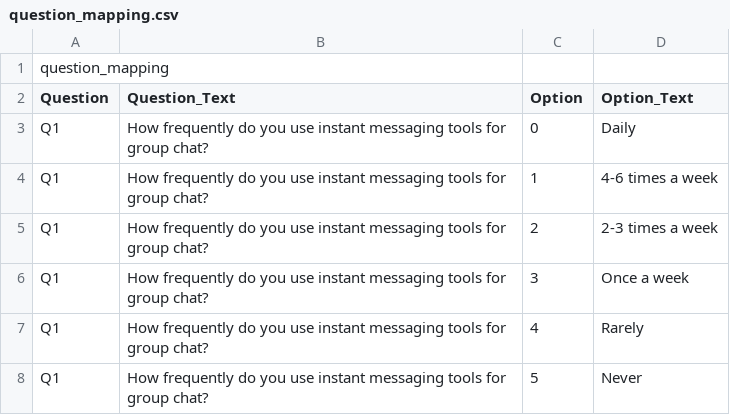
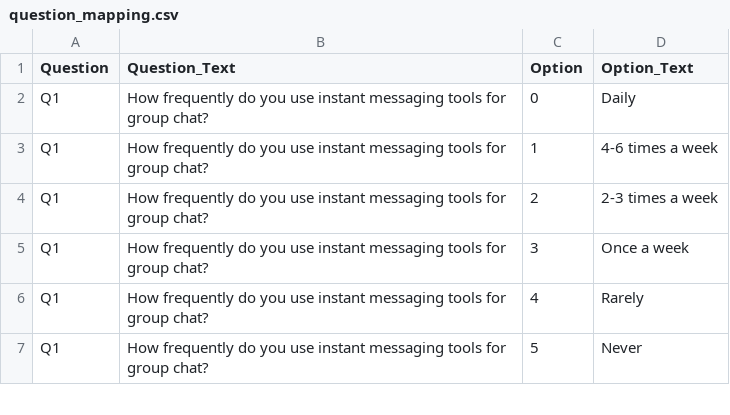
Before and after one commit to pratyusha-05/user-perceptions, a CSV file: data/question_mapping.csv, drawn as a sheet; only a part is shown.

Commit message:
Update question_mapping.csv

```diff
--- a/data/question_mapping.csv
+++ b/data/question_mapping.csv
@@ -1,2 +1 @@
-question_mapping
 Question,Question_Text,Option,Option_Text
```
